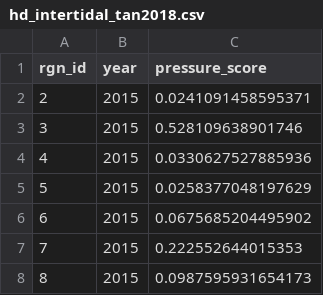
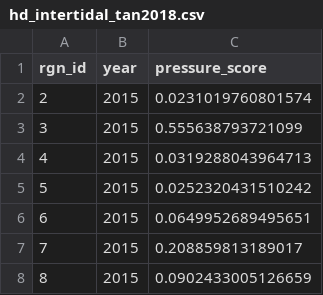
Before and after one commit to OHI-Science/tza, a CSV file: prep/pressures/Intertidal habitat destruction/Population/Extracted_regional_value _csv/hd_intertidal_tan2018.csv, drawn as a sheet.

Commit message:
Reviewed and updated R script to calculate pressure score for fishing pressure at 25 miles and habitat destruction at 5miles. The data layers i.e. 2015_human_pop_count_at_25miles_buffer ,fp_fish_demand_tz2018 and 2015_human_pop_county_at_5miles_buffer,hd_intertidal_tan2018 have also changed and have been updated.

```diff
--- a/prep/pressures/Intertidal habitat destruction/Population/Extracted_regional_value _csv/hd_intertidal_tan2018.csv
+++ b/prep/pressures/Intertidal habitat destruction/Population/Extracted_regional_value _csv/hd_intertidal_tan2018.csv
@@ -1,8 +1,8 @@
 "rgn_id","year","pressure_score"
-2,2015,0.0241091458595371
-3,2015,0.528109638901746
-4,2015,0.0330627527885936
-5,2015,0.0258377048197629
-6,2015,0.0675685204495902
-7,2015,0.222552644015353
-8,2015,0.0987595931654173
+2,2015,0.0231019760801574
+3,2015,0.555638793721099
+4,2015,0.0319288043964713
+5,2015,0.0252320431510242
+6,2015,0.0649952689495651
+7,2015,0.208859813189017
+8,2015,0.0902433005126659
```
Also changed, not shown: prep/pressures/Demand for fish_25miles/Extracted_regional_value _csv/2015_human_pop_count_at_25miles_buffer.csv, prep/pressures/Demand for fish_25miles/Extracted_regional_value _csv/fp_fish_demand_tz2018.csv, 4 other files.
